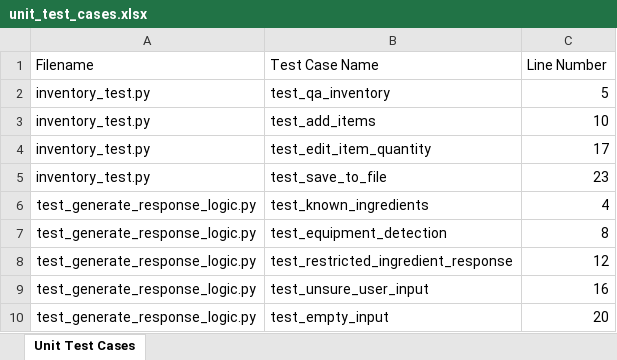
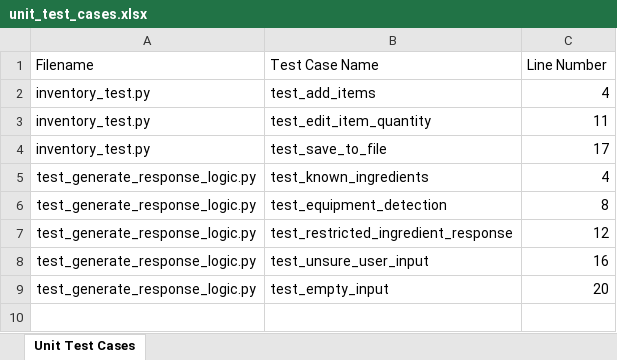
Before and after one commit to R2GG2/ai-cooking-assistant, an Excel workbook: docs/unit_test_cases.xlsx, sheet Unit Test Cases, drawn as a sheet; values as stored, in another font and other column widths than the file's, no borders; removed rows and columns are numbered as before the commit, all else as after; the diff names each change by its address in the sheet, - before the commit and + after, or states it on an @@ line.

```diff
--- a/docs/unit_test_cases.xlsx (sheet Unit Test Cases)
+++ b/docs/unit_test_cases.xlsx (sheet Unit Test Cases)
-row 2: inventory_test.py | test_qa_inventory | 5
-C2 (Line Number): 10
+C2 (Line Number): 4
-C3 (Line Number): 17
+C3 (Line Number): 11
-C4 (Line Number): 23
+C4 (Line Number): 17
```
Also changed, not shown: Selenium_Test_Cases.xlsx, 1 other file.
